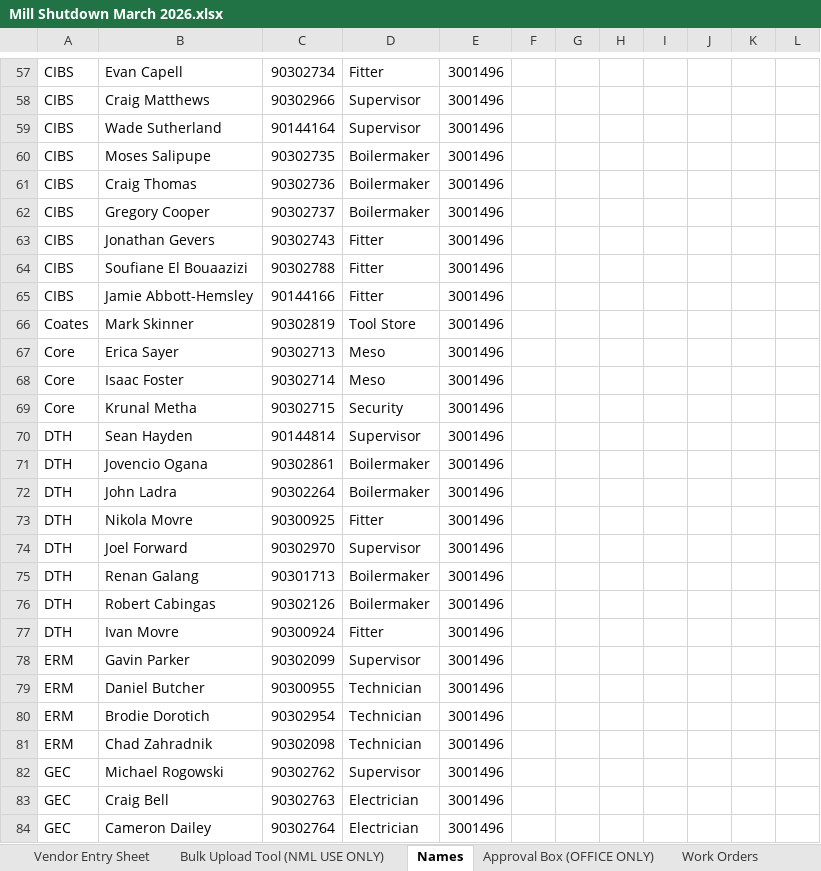
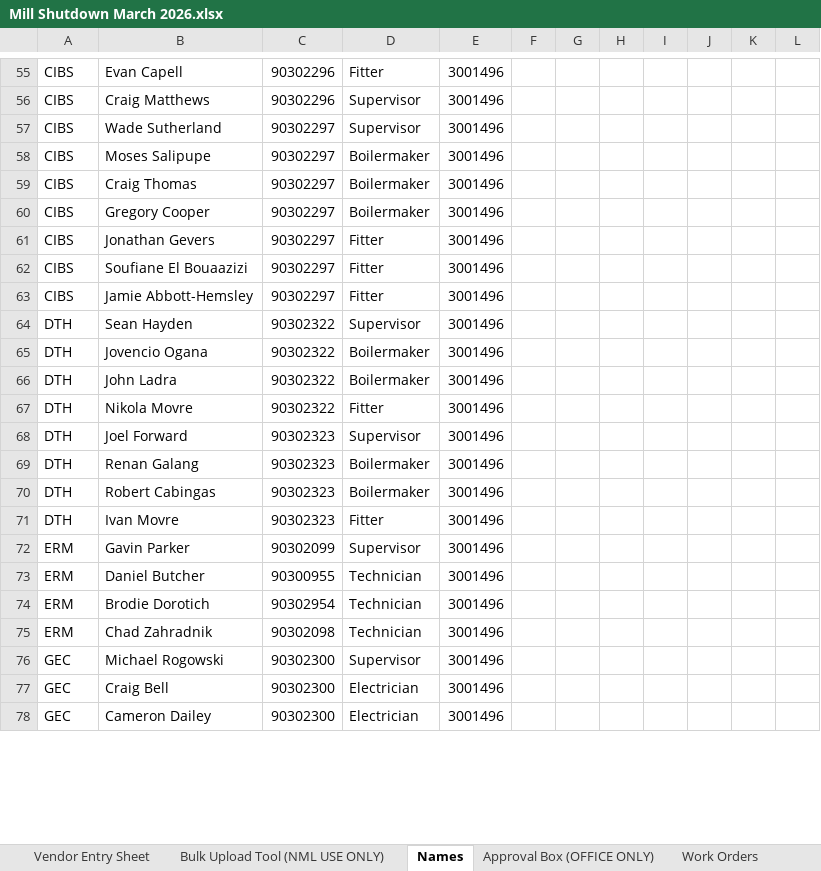
Before and after one commit to dioncoinz/timesheet-app, an Excel workbook: public/data/Mill Shutdown March 2026.xlsx, sheet Names, drawn as a sheet; only a part is shown, gaps mark what is left out; values as stored, in another font and other column widths than the file's, no cell formats; removed rows and columns are numbered as before the commit, all else as after; the diff covers the shown part only; the diff names each change by its address in the sheet, - before the commit and + after, or states it on an @@ line.

Commit message:
Update Name Sheet

```diff
--- a/public/data/Mill Shutdown March 2026.xlsx (sheet Names)
+++ b/public/data/Mill Shutdown March 2026.xlsx (sheet Names)
-C55: 90302734
+C55: 90302296
-C56: 90302966
+C56: 90302296
-C57: 90144164
+C57: 90302297
-C58: 90302735
+C58: 90302297
-C59: 90302736
+C59: 90302297
-C60: 90302737
+C60: 90302297
-C61: 90302743
+C61: 90302297
-C62: 90302788
+C62: 90302297
-C63: 90144166
+C63: 90302297
-row 66: Coates | Mark Skinner | 90302819 | Tool Store | 3001496
-row 67: Core | Erica Sayer | 90302713 | Meso | 3001496
-row 68: Core | Isaac Foster | 90302714 | Meso | 3001496
-row 69: Core | Krunal Metha | 90302715 | Security | 3001496
-C64: 90144814
+C64: 90302322
-C65: 90302861
+C65: 90302322
-C66: 90302264
+C66: 90302322
-C67: 90300925
+C67: 90302322
-C68: 90302970
+C68: 90302323
-C69: 90301713
+C69: 90302323
-C70: 90302126
+C70: 90302323
-C71: 90300924
+C71: 90302323
-C76: 90302762
+C76: 90302300
-C77: 90302763
+C77: 90302300
-C78: 90302764
+C78: 90302300
```
Also changed, not shown: 7 added rows, 75 removed rows and 294 edited cells elsewhere in this sheet, sheet Work Orders, cell formats.
